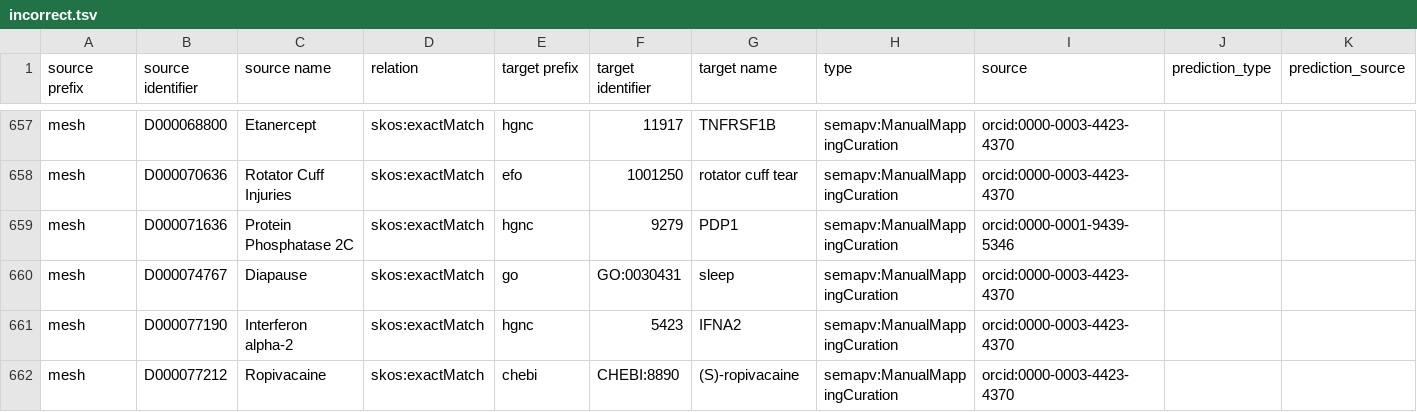
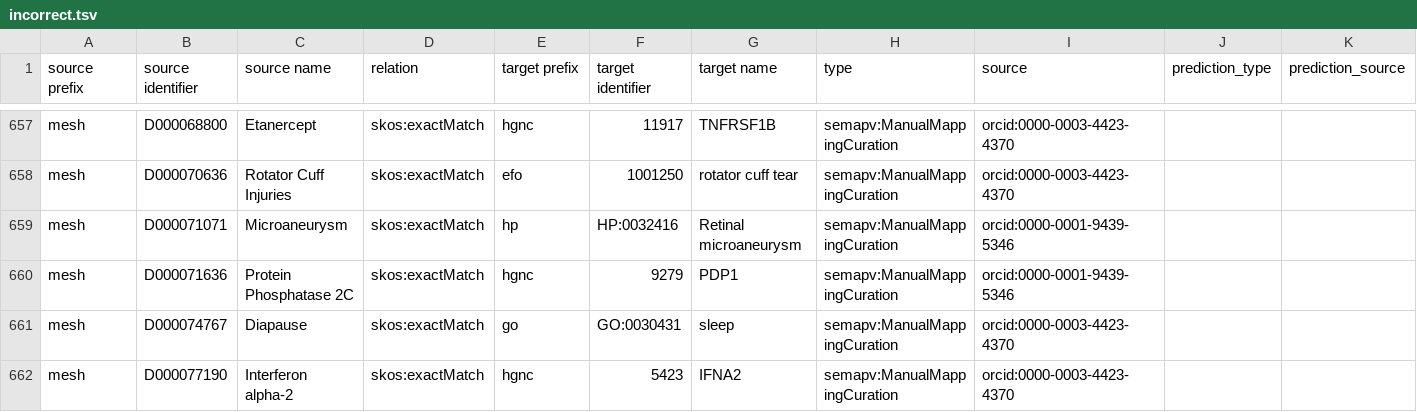
Before and after one commit to biopragmatics/biomappings, a TSV file: src/biomappings/resources/incorrect.tsv, drawn as a sheet; only a part is shown, gaps mark what is left out; the shorter side is filled out with more unchanged rows; rows hold the shown columns only; the diff names each change by its address in the sheet, - before the commit and + after, or states it on an @@ line.

Commit message:
Add positive and negative mappings

```diff
--- a/src/biomappings/resources/incorrect.tsv
+++ b/src/biomappings/resources/incorrect.tsv
+row 659: mesh | D000071071 | Microaneurysm | skos:exactMatch | hp | HP:0032416 | Retinal microaneurysm | semapv:ManualMappingCuration | orcid:0000-0001-9439-5346
```
Also changed, not shown: 1 other file.
